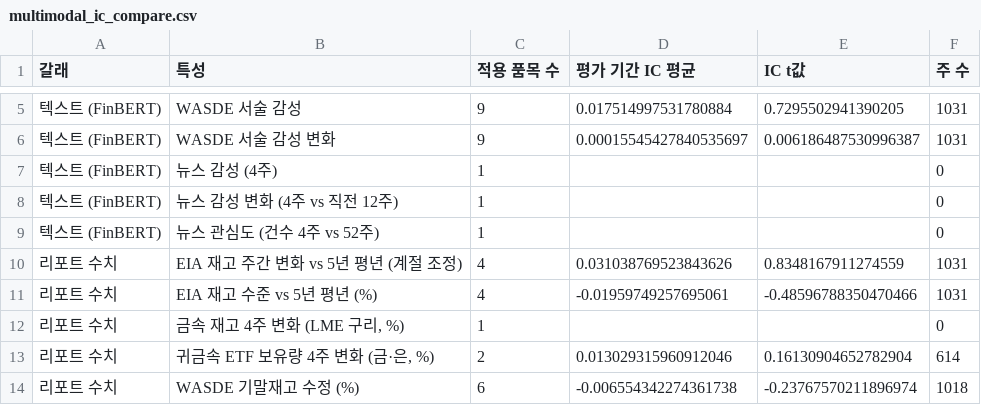
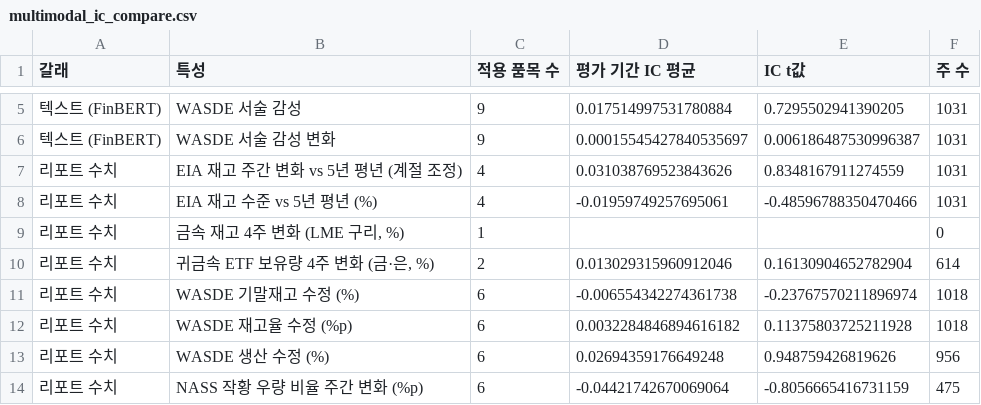
Before and after one commit to grainchobo-alt/commodity-analytics-lab, a CSV file: data/multimodal_ic_compare.csv, drawn as a sheet; only a part is shown, gaps mark what is left out; the shorter side is filled out with more unchanged rows; the diff names each change by its address in the sheet, - before the commit and + after, or states it on an @@ line.

```diff
--- a/data/multimodal_ic_compare.csv
+++ b/data/multimodal_ic_compare.csv
-row 7: 텍스트 (FinBERT) | 뉴스 감성 (4주) | 1 |  |  | 0
-row 8: 텍스트 (FinBERT) | 뉴스 감성 변화 (4주 vs 직전 12주) | 1 |  |  | 0
-row 9: 텍스트 (FinBERT) | 뉴스 관심도 (건수 4주 vs 52주) | 1 |  |  | 0
```
Also changed, not shown: 8 other files.
